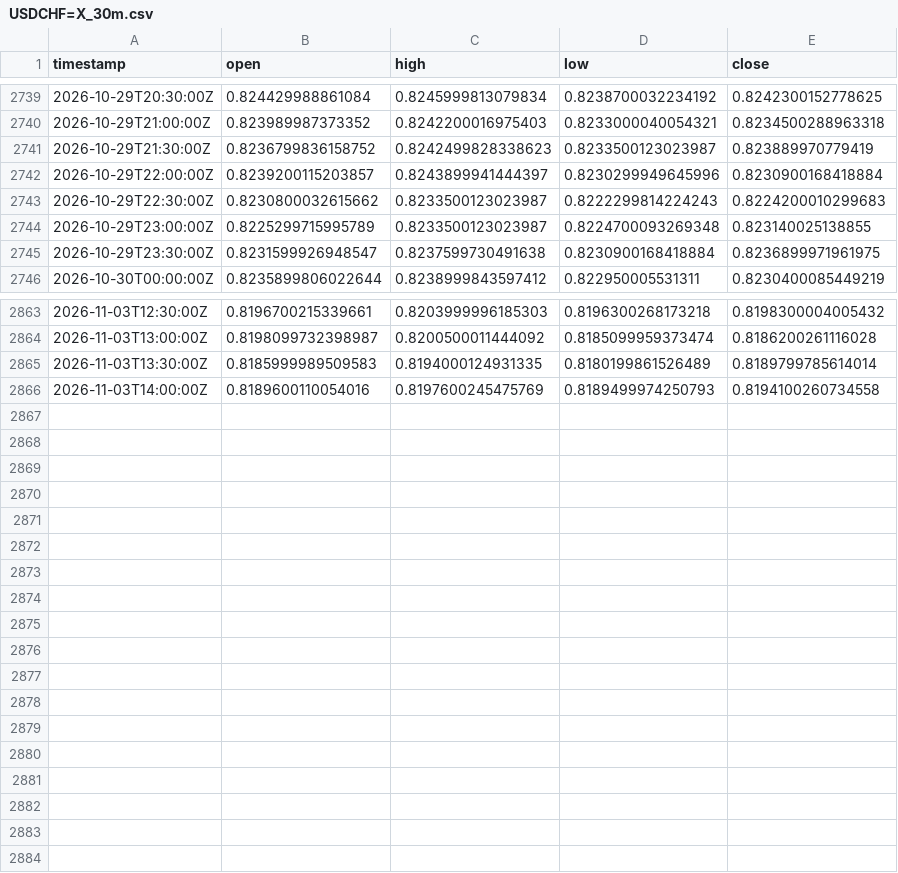
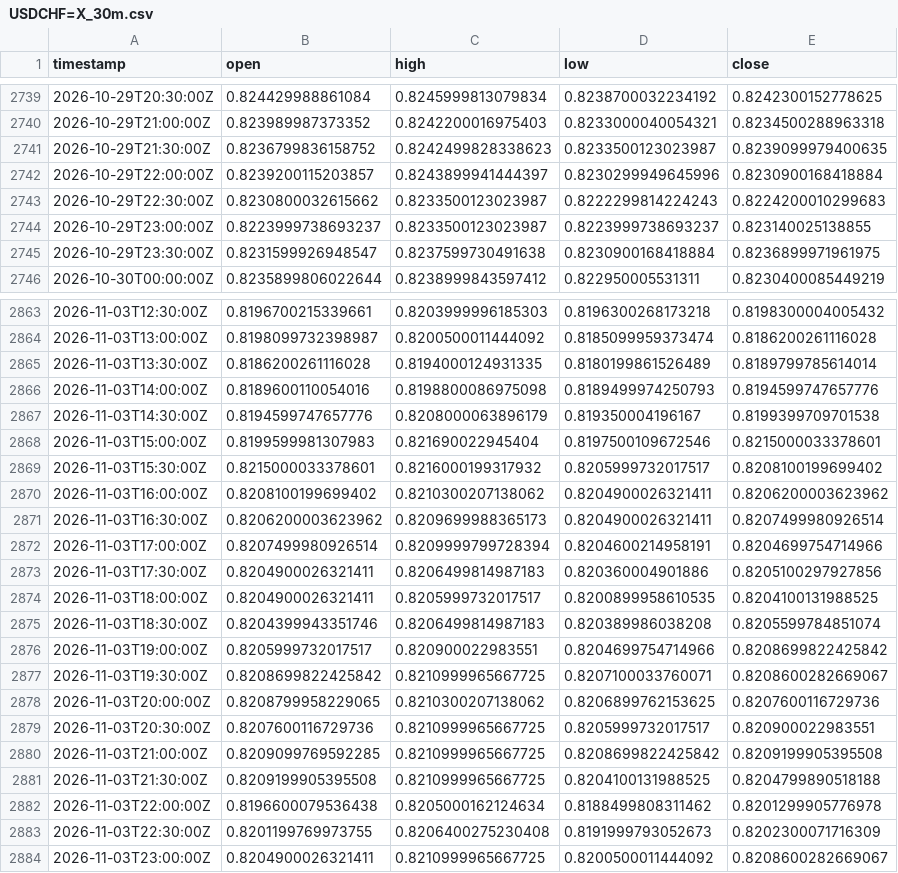
Before and after one commit to robelabraham1219-cmyk/institutional-trading-dashboard, a CSV file: data/USDCHF=X_30m.csv, drawn as a sheet; only a part is shown, gaps mark what is left out; the diff covers the shown part only.

```diff
--- a/data/USDCHF=X_30m.csv
+++ b/data/USDCHF=X_30m.csv
@@ -2740,6 +2740,6 @@ timestamp,open,high,low,close
 2026-10-29T21:00:00Z,0.823989987373352,0.8242200016975403,0.8233000040054321,0.8234500288963318
-2026-10-29T21:30:00Z,0.8236799836158752,0.8242499828338623,0.8233500123023987,0.823889970779419
+2026-10-29T21:30:00Z,0.8236799836158752,0.8242499828338623,0.8233500123023987,0.8239099979400635
 2026-10-29T22:00:00Z,0.8239200115203857,0.8243899941444397,0.8230299949645996,0.8230900168418884
 2026-10-29T22:30:00Z,0.8230800032615662,0.8233500123023987,0.8222299814224243,0.8224200010299683
-2026-10-29T23:00:00Z,0.8225299715995789,0.8233500123023987,0.8224700093269348,0.823140025138855
+2026-10-29T23:00:00Z,0.8223999738693237,0.8233500123023987,0.8223999738693237,0.823140025138855
 2026-10-29T23:30:00Z,0.8231599926948547,0.8237599730491638,0.8230900168418884,0.8236899971961975
@@ -2864,3 +2864,21 @@ timestamp,open,high,low,close
 2026-11-03T13:00:00Z,0.8198099732398987,0.8200500011444092,0.8185099959373474,0.8186200261116028
-2026-11-03T13:30:00Z,0.8185999989509583,0.8194000124931335,0.8180199861526489,0.8189799785614014
-2026-11-03T14:00:00Z,0.8189600110054016,0.8197600245475769,0.8189499974250793,0.8194100260734558
+2026-11-03T13:30:00Z,0.8186200261116028,0.8194000124931335,0.8180199861526489,0.8189799785614014
+2026-11-03T14:00:00Z,0.8189600110054016,0.8198800086975098,0.8189499974250793,0.8194599747657776
+2026-11-03T14:30:00Z,0.8194599747657776,0.8208000063896179,0.819350004196167,0.8199399709701538
+2026-11-03T15:00:00Z,0.8199599981307983,0.821690022945404,0.8197500109672546,0.8215000033378601
+2026-11-03T15:30:00Z,0.8215000033378601,0.8216000199317932,0.8205999732017517,0.8208100199699402
+2026-11-03T16:00:00Z,0.8208100199699402,0.8210300207138062,0.8204900026321411,0.8206200003623962
+2026-11-03T16:30:00Z,0.8206200003623962,0.8209699988365173,0.8204900026321411,0.8207499980926514
+2026-11-03T17:00:00Z,0.8207499980926514,0.8209999799728394,0.8204600214958191,0.8204699754714966
+2026-11-03T17:30:00Z,0.8204900026321411,0.8206499814987183,0.820360004901886,0.8205100297927856
+2026-11-03T18:00:00Z,0.8204900026321411,0.8205999732017517,0.8200899958610535,0.8204100131988525
+2026-11-03T18:30:00Z,0.8204399943351746,0.8206499814987183,0.820389986038208,0.8205599784851074
+2026-11-03T19:00:00Z,0.8205999732017517,0.820900022983551,0.8204699754714966,0.8208699822425842
+2026-11-03T19:30:00Z,0.8208699822425842,0.8210999965667725,0.8207100033760071,0.8208600282669067
+2026-11-03T20:00:00Z,0.8208799958229065,0.8210300207138062,0.8206899762153625,0.8207600116729736
+2026-11-03T20:30:00Z,0.8207600116729736,0.8210999965667725,0.8205999732017517,0.820900022983551
+2026-11-03T21:00:00Z,0.8209099769592285,0.8210999965667725,0.8208699822425842,0.8209199905395508
+2026-11-03T21:30:00Z,0.8209199905395508,0.8210999965667725,0.8204100131988525,0.8204799890518188
+2026-11-03T22:00:00Z,0.8196600079536438,0.8205000162124634,0.8188499808311462,0.8201299905776978
+2026-11-03T22:30:00Z,0.8201199769973755,0.8206400275230408,0.8191999793052673,0.8202300071716309
+2026-11-03T23:00:00Z,0.8204900026321411,0.8210999965667725,0.8200500011444092,0.8208600282669067
```
Also changed, not shown: 16 edited cells elsewhere in this file, data/DX-Y.NYB_30m.csv, data/EURUSD=X_30m.csv, 11 other files.
